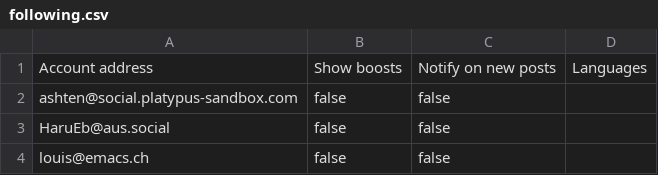
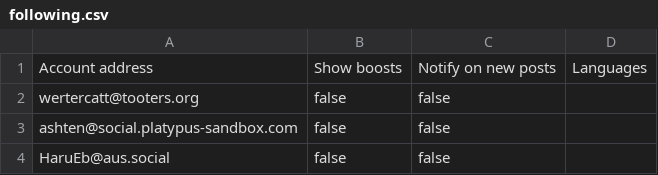
Before and after one commit to wertercatt/tooters, a CSV file: following.csv, drawn as a sheet; only a part is shown; the shorter side is filled out with more unchanged rows.

Commit message:
Updated following.csv

```diff
--- a/following.csv
+++ b/following.csv
@@ -1,2 +1,3 @@
 Account address,Show boosts,Notify on new posts,Languages
+wertercatt@tooters.org,false,false,
 ashten@social.platypus-sandbox.com,false,false,
```
